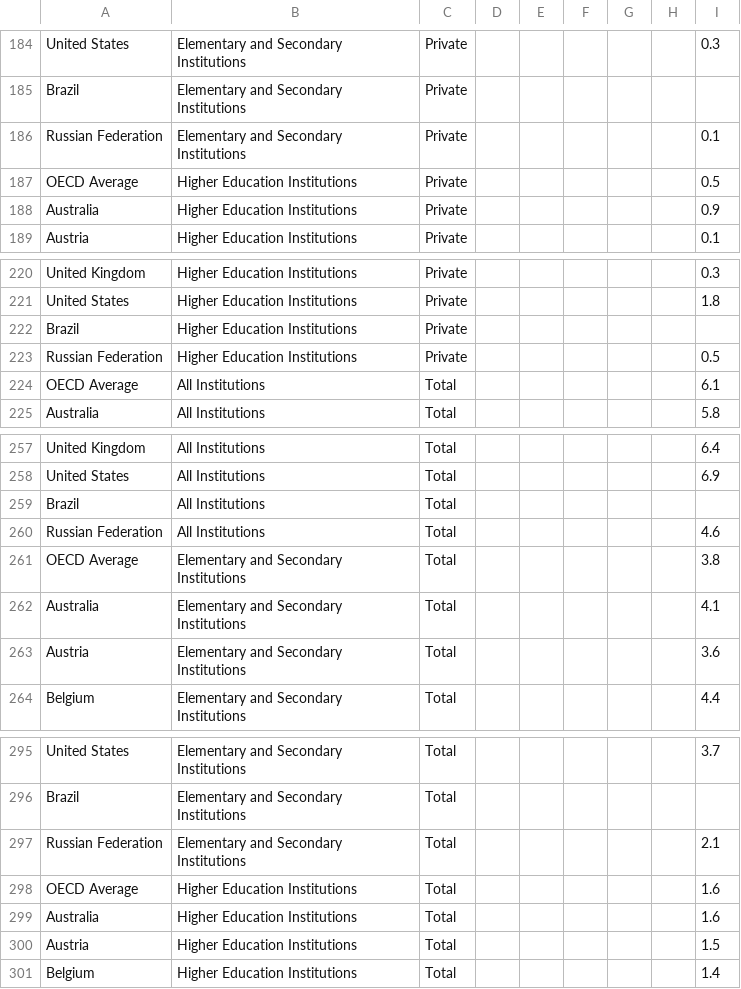
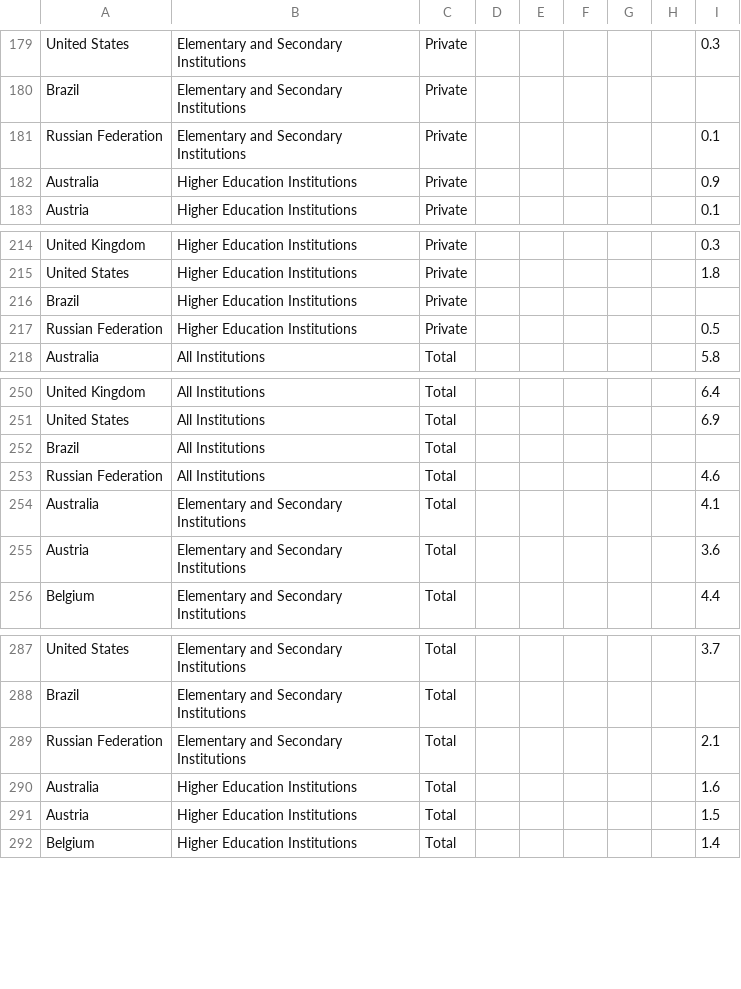
Before and after one commit to Marisa33/Women_Nobel_Prize, a CSV file: education_expenditure_supplementary_data.csv, drawn as a sheet; only a part is shown, gaps mark what is left out; the diff covers the shown part only; the diff names each change by its address in the sheet, - before the commit and + after, or states it on an @@ line.

Commit message:
Update education_expenditure_supplementary_data.csv

```diff
--- a/education_expenditure_supplementary_data.csv
+++ b/education_expenditure_supplementary_data.csv
-row 187: OECD Average | Higher Education Institutions | Private |  |  |  |  |  | 0.5
-row 224: OECD Average | All Institutions | Total |  |  |  |  |  | 6.1
-row 261: OECD Average | Elementary and Secondary Institutions | Total |  |  |  |  |  | 3.8
-row 298: OECD Average | Higher Education Institutions | Total |  |  |  |  |  | 1.6
```
Also changed, not shown: 5 removed rows elsewhere in this file.
